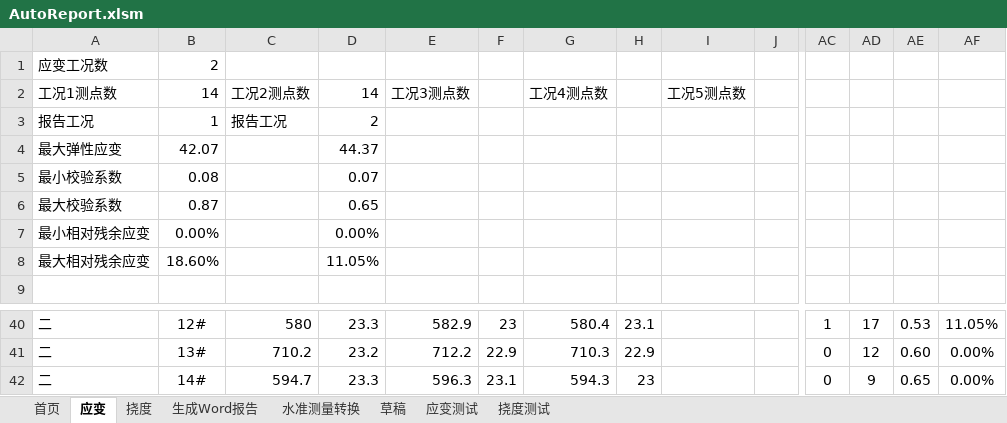
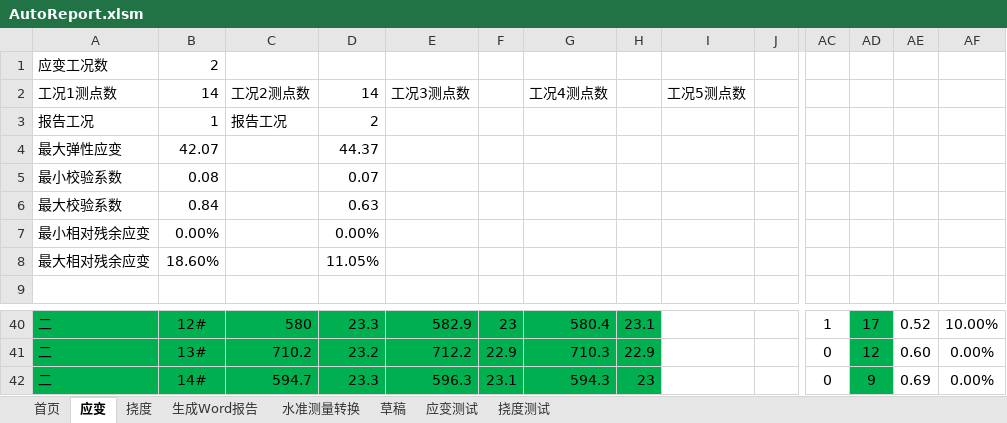
Before and after one commit to zjkl19/AutoReport, an Excel workbook: AutoReport.xlsm, sheet 应变, drawn as a sheet; only a part is shown, gaps mark what is left out; values as stored, in another font and other column widths than the file's, no borders; charts and pictures not drawn; the diff covers the shown part only; the diff names each change by its address in the sheet, - before the commit and + after, or states it on an @@ line.

```diff
--- a/AutoReport.xlsm (sheet 应变)
+++ b/AutoReport.xlsm (sheet 应变)
-B6: 0.87
+B6: 0.84
-D6: 0.65
+D6: 0.63
-A40:H42 fill: none
+A40:H42 fill: #00B050
-AD40:AD42 fill: none
+AD40:AD42 fill: #00B050
-AE40: 0.53
+AE40: 0.52
-AF40: 11.05%
+AF40: 10.00%
-AE42: 0.65
+AE42: 0.69
```
Also changed, not shown: 29 edited cells and cell formats elsewhere in this sheet, sheet 挠度, formulas that keep their value, charts or pictures, 1 other file.
